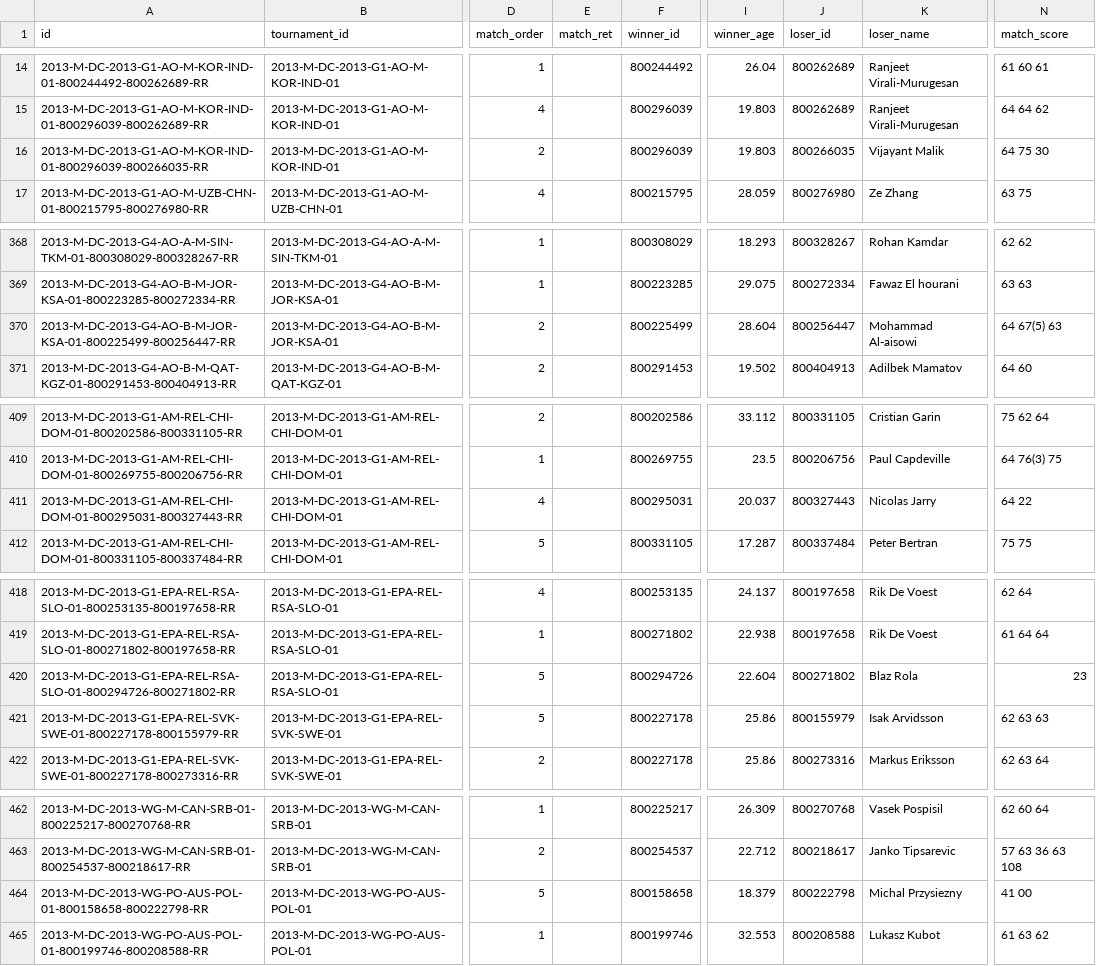
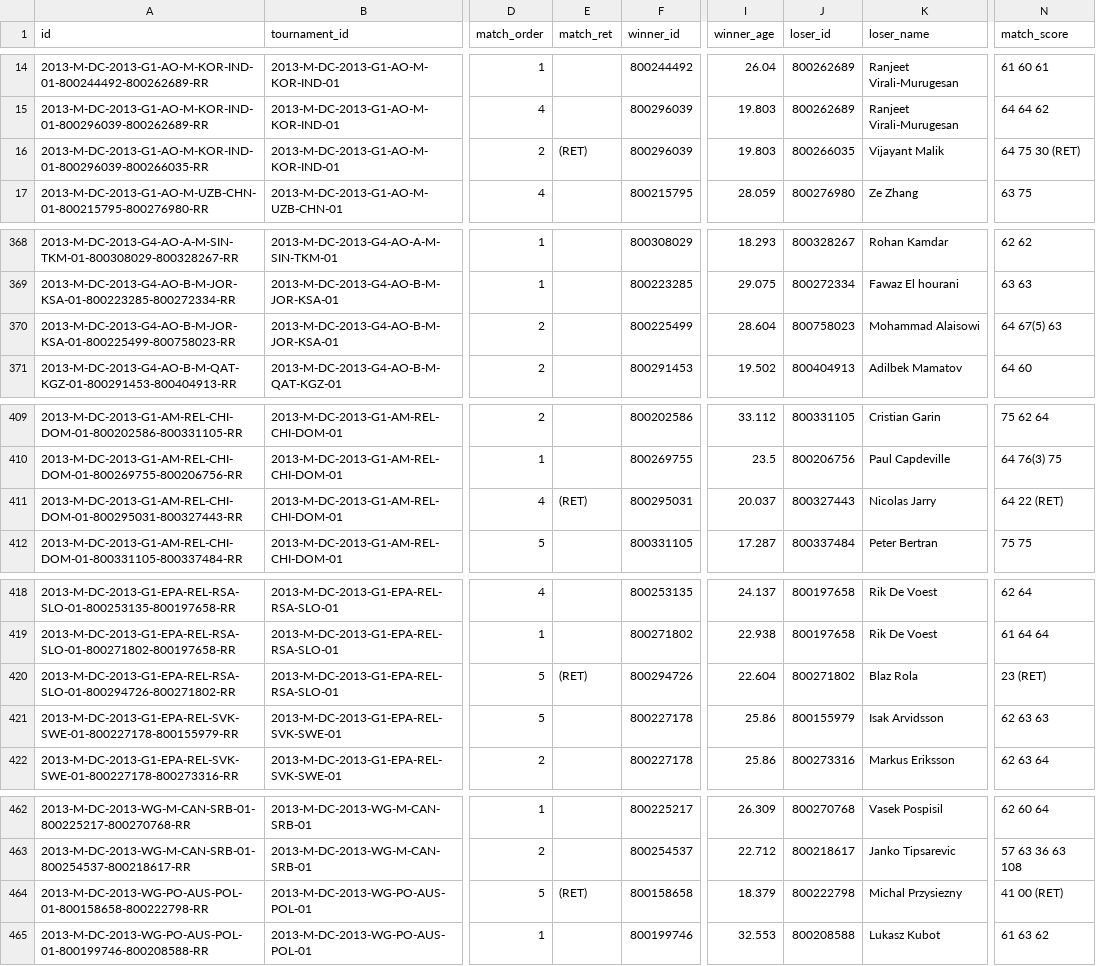
Before and after one commit to msolonskyi/ManTennisData, a CSV file: dc/matches_2013.csv, drawn as a sheet; only a part is shown, gaps mark what is left out; the diff covers the shown part only; the diff names each change by its address in the sheet, - before the commit and + after, or states it on an @@ line.

```diff
--- a/dc/matches_2013.csv
+++ b/dc/matches_2013.csv
-E16 (match_ret): (empty)
+E16 (match_ret): (RET)
-N16 (match_score): 64 75 30
+N16 (match_score): 64 75 30 (RET)
-A370 (id): 2013-M-DC-2013-G4-AO-B-M-JOR-KSA-01-800225499-800256447-RR
+A370 (id): 2013-M-DC-2013-G4-AO-B-M-JOR-KSA-01-800225499-800758023-RR
-J370 (loser_id): 800256447
+J370 (loser_id): 800758023
-K370 (loser_name): Mohammad Al-aisowi
+K370 (loser_name): Mohammad Alaisowi
-E411 (match_ret): (empty)
+E411 (match_ret): (RET)
-N411 (match_score): 64 22
+N411 (match_score): 64 22 (RET)
-E420 (match_ret): (empty)
+E420 (match_ret): (RET)
-N420 (match_score): 23
+N420 (match_score): 23 (RET)
-E464 (match_ret): (empty)
+E464 (match_ret): (RET)
-N464 (match_score): 41 00
+N464 (match_score): 41 00 (RET)
```
Also changed, not shown: 3 added rows, 3 removed rows and 27 edited cells elsewhere in this file, dc/matches_2016.csv, dc/matches_2018.csv, 9 other files.
